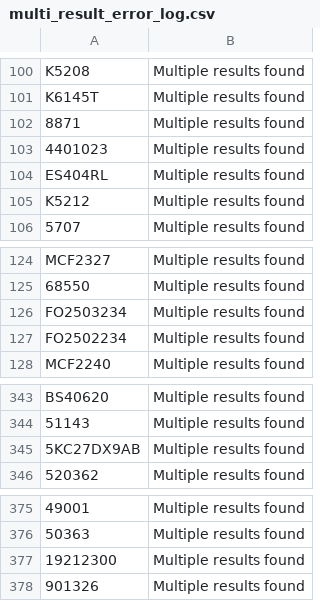
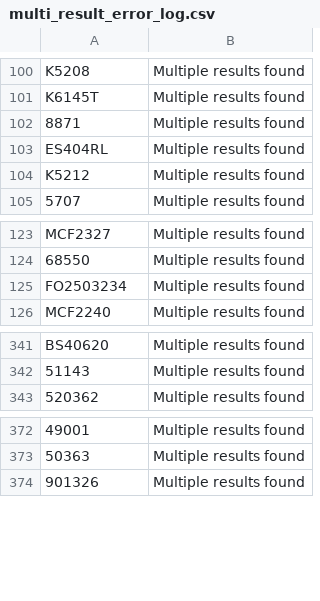
Before and after one commit to BrandonTrapp88/rockauto, a CSV file: multi_result_error_log.csv, drawn as a sheet; only a part is shown, gaps mark what is left out; the diff names each change by its address in the sheet, - before the commit and + after, or states it on an @@ line.

Commit message:
Update RockAuto inventory data

```diff
--- a/multi_result_error_log.csv
+++ b/multi_result_error_log.csv
-row 103: 4401023 | Multiple results found
-row 127: FO2502234 | Multiple results found
-row 345: 5KC27DX9AB | Multiple results found
-row 377: 19212300 | Multiple results found
```
Also changed, not shown: cleaned_part_numbers_with_prices.csv, not_found_error_log.csv.
